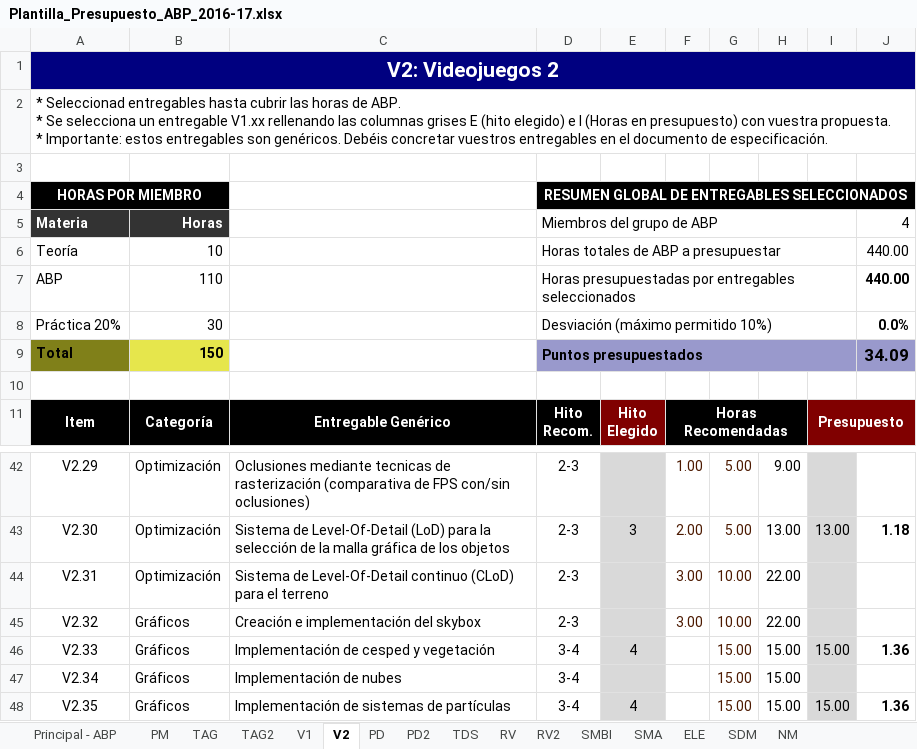
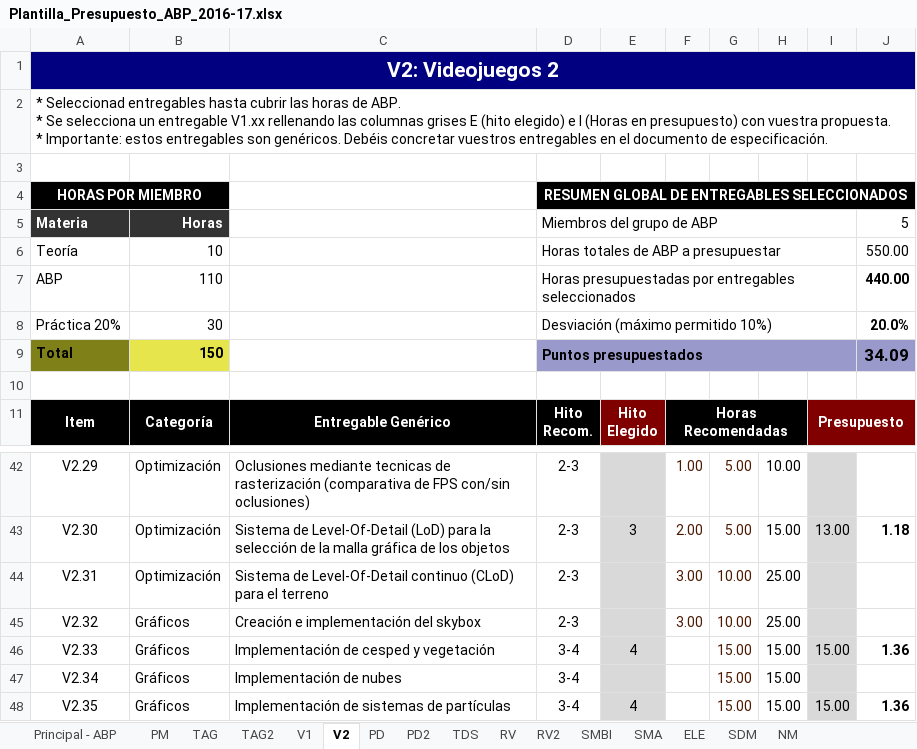
Before and after one commit to srivanov/Vesper, an Excel workbook: Documentos/Plantilla_Presupuesto_ABP_2016-17.xlsx, sheet V2, drawn as a sheet; only a part is shown, gaps mark what is left out; values as stored, in another font and other column widths than the file's, no borders; conditional formats not drawn; the diff covers the shown part only; the diff names each change by its address in the sheet, - before the commit and + after, or states it on an @@ line.

```diff
--- a/Documentos/Plantilla_Presupuesto_ABP_2016-17.xlsx (sheet V2)
+++ b/Documentos/Plantilla_Presupuesto_ABP_2016-17.xlsx (sheet V2)
-J5: 4
+J5: 5
-J6: 440.00
+J6: 550.00
-J8: 0.0%
+J8: 20.0%
-H42: 9.00
+H42: 10.00
-H43: 13.00
+H43: 15.00
-H44:H45: 22.00
+H44:H45: 25.00
```
Also changed, not shown: 26 edited cells elsewhere in this sheet, sheet Principal - ABP, other sheet tabs.
